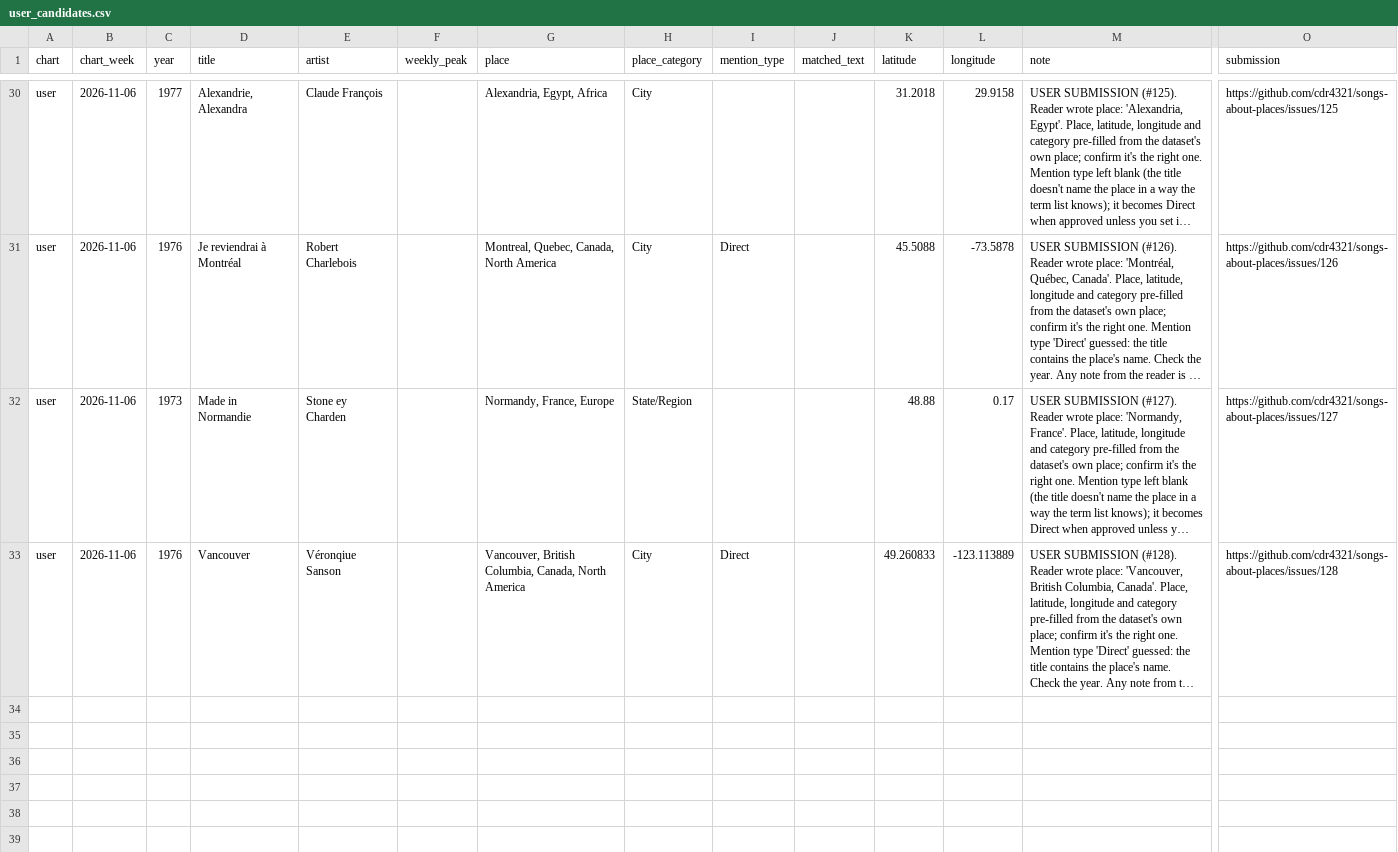
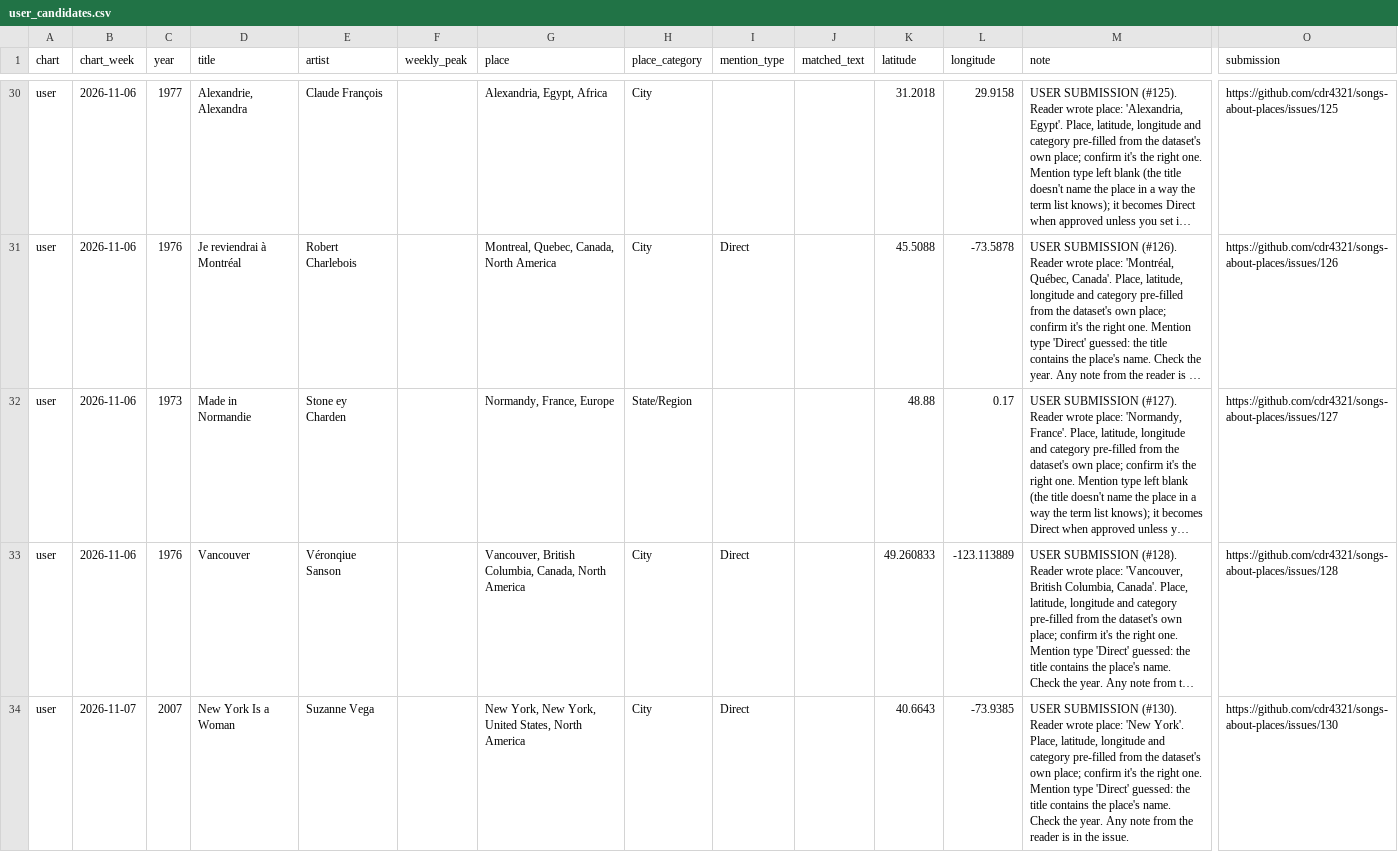
Before and after one commit to cdr4321/songs-about-places, a CSV file: review/user_candidates.csv, drawn as a sheet; only a part is shown, gaps mark what is left out; long unchanged cells end in …; rows hold the shown columns only; the diff names each change by its address in the sheet, - before the commit and + after, or states it on an @@ line.

```diff
--- a/review/user_candidates.csv
+++ b/review/user_candidates.csv
+row 34: user | 2026-11-07 | 2007 | New York Is a Woman | Suzanne Vega |  | New York, New York, United States, North America | City | Direct |  | 40.6643 | -73.9385 | USER SUBMISSION (#130). Reader wrote place: 'New York'. Place, latitude, longitude and category pre-filled from the dataset's own place; confirm it's the right one. Mention type 'Direct' guessed: the title contains the place's name. Check the year. Any note from the reader is in the issue. | https://github.com/cdr4321/songs-about-places/issues/130
```
